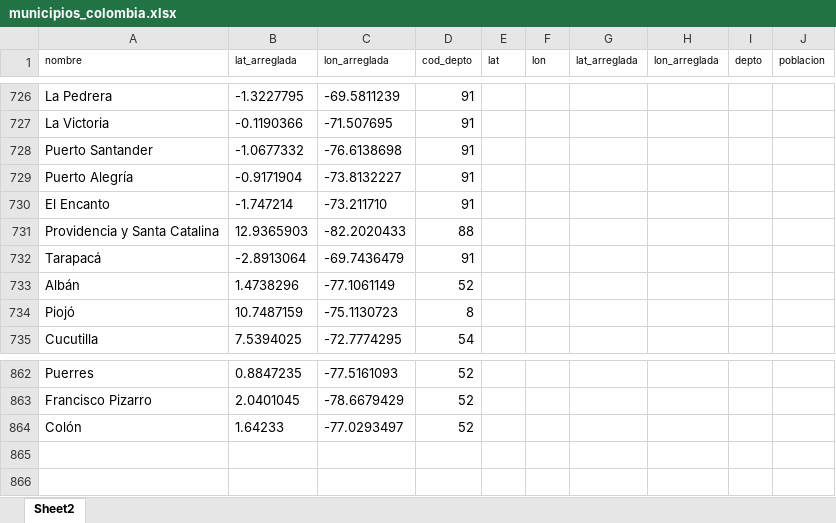
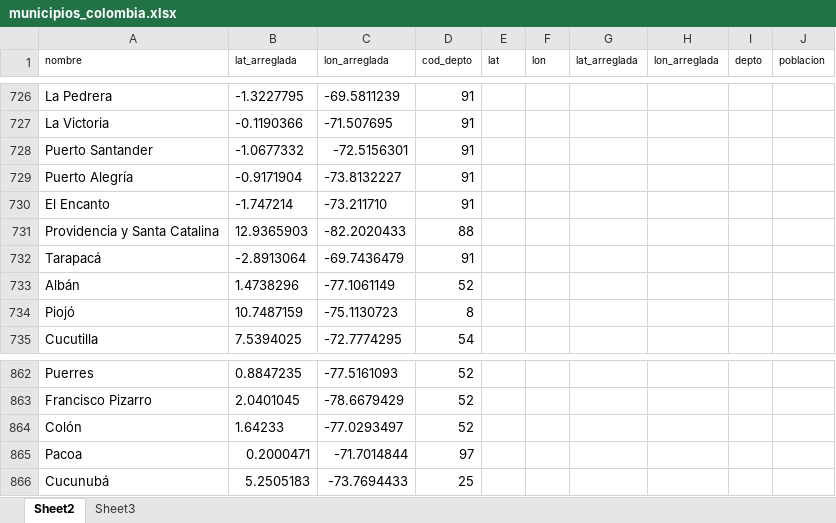
Before and after one commit to enflujo/imagina-inclusion-migrantes, an Excel workbook: aplicaciones/procesador/datos/municipios_colombia.xlsx, sheet Sheet2, drawn as a sheet; only a part is shown, gaps mark what is left out; values as stored, in another font and other column widths than the file's, no borders; charts and pictures not drawn; the diff names each change by its address in the sheet, - before the commit and + after, or states it on an @@ line.

Commit message:
💩 municipios en proceso

```diff
--- a/aplicaciones/procesador/datos/municipios_colombia.xlsx (sheet Sheet2)
+++ b/aplicaciones/procesador/datos/municipios_colombia.xlsx (sheet Sheet2)
+sheet tab: Sheet3
-C728 (lon_arreglada): -76.6138698
+C728 (lon_arreglada): -72.5156301
+row 865: Pacoa | 0.2000471 | -71.7014844 | 97
+row 866: Cucunubá | 5.2505183 | -73.7694433 | 25
```
Also changed, not shown: 7 other files.
